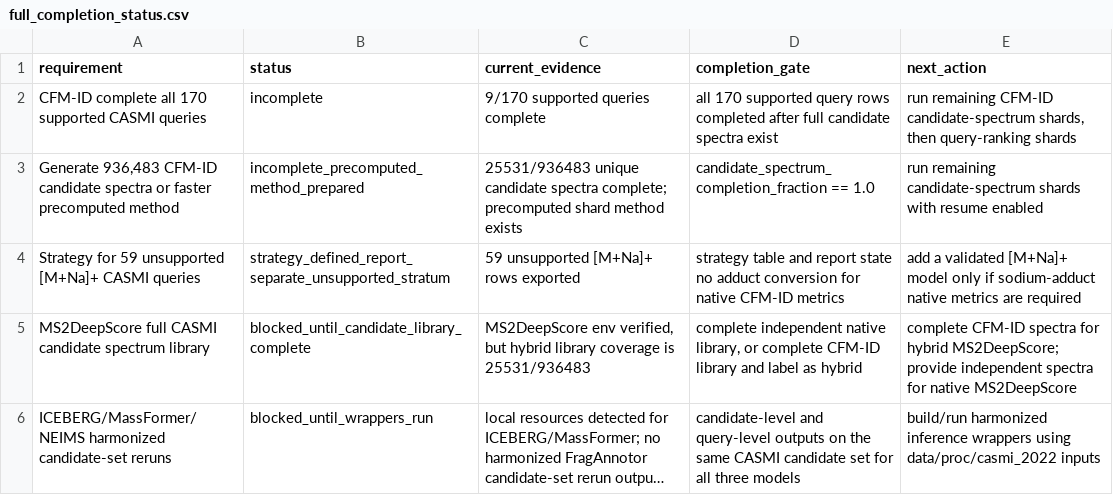
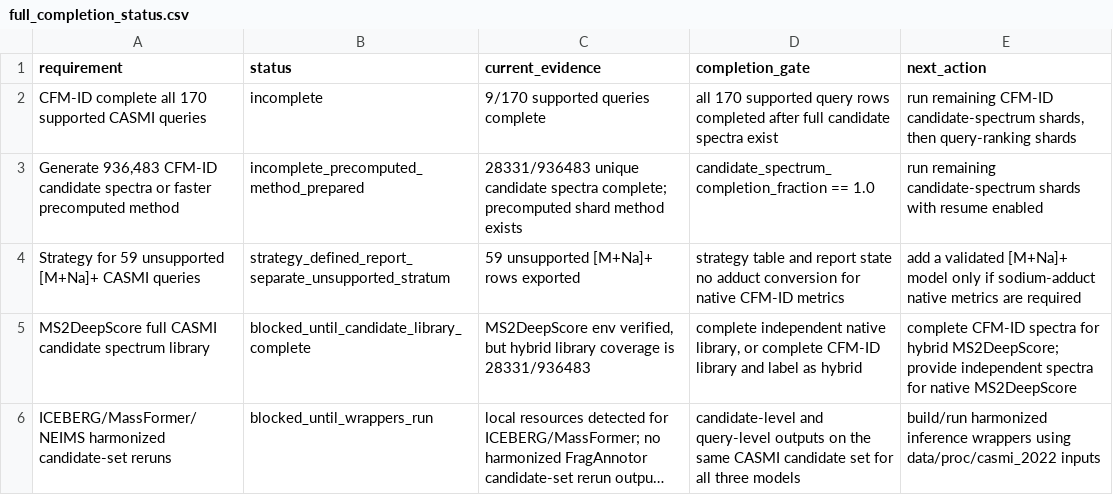
Before and after one commit to zhome1226/FragAnnotor, a CSV file: results/casmi_full_completion_audit_v1/full_completion_status.csv, drawn as a sheet; long unchanged cells end in …; the diff names each change by its address in the sheet, - before the commit and + after, or states it on an @@ line.

```diff
--- a/results/casmi_full_completion_audit_v1/full_completion_status.csv
+++ b/results/casmi_full_completion_audit_v1/full_completion_status.csv
-C3 (current_evidence): 25531/936483 unique candidate…
+C3 (current_evidence): 28331/936483 unique candidate…
-C5 (current_evidence): …coverage is 25531/936483
+C5 (current_evidence): …coverage is 28331/936483
```
Also changed, not shown: results/casmi2022_cfmid_native_precomputed_full_v1/casmi2022_cfmid_native_precomputed_full_summary.csv, results/casmi_full_completion_audit_v1/cfmid_next_candidate_spectrum_shards.csv, 6 other files.
